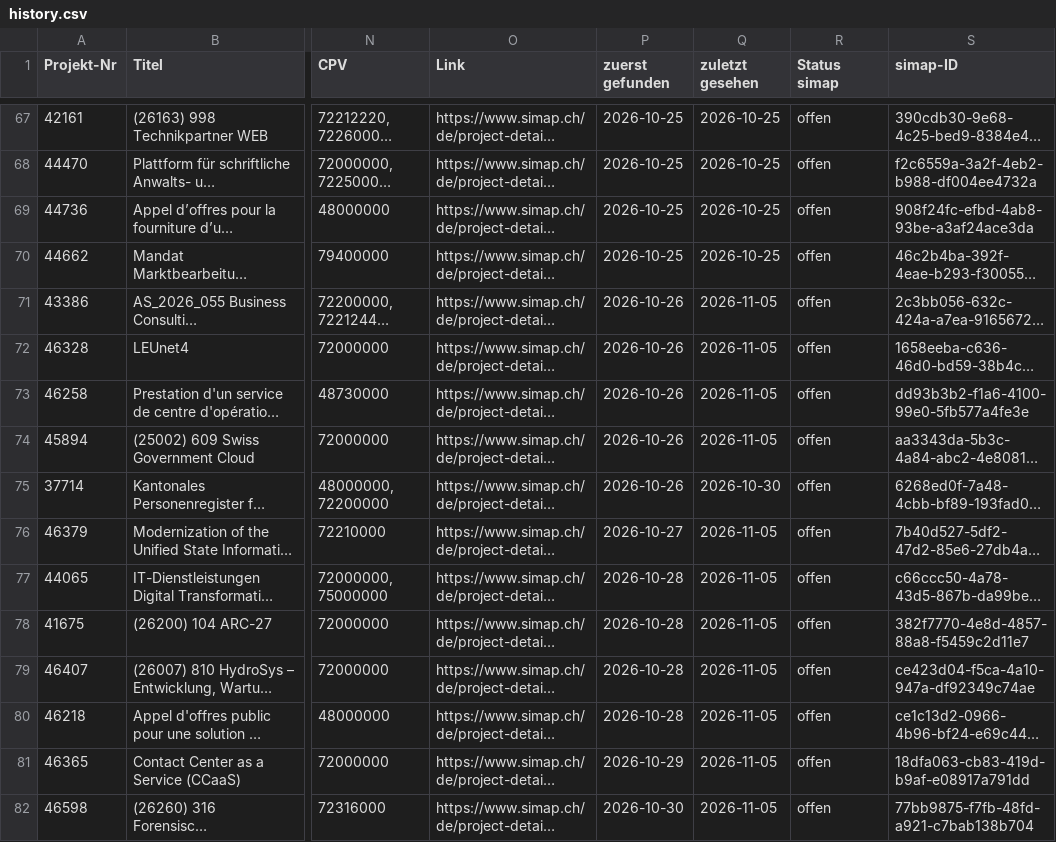
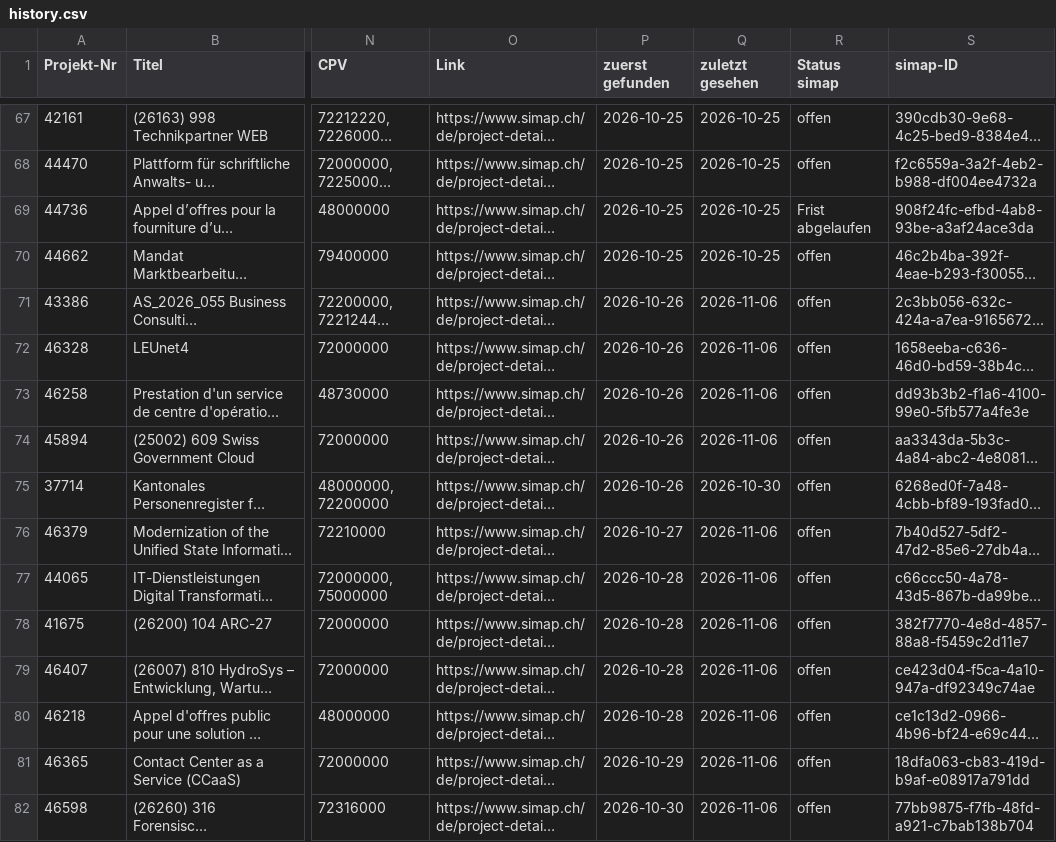
Before and after one commit to Al5brnov/prompt-hub, a CSV file: radar/history.csv, drawn as a sheet; only a part is shown, gaps mark what is left out; long unchanged cells end in …; the diff covers the shown part only; the diff names each change by its address in the sheet, - before the commit and + after, or states it on an @@ line.

```diff
--- a/radar/history.csv
+++ b/radar/history.csv
-R69 (Status simap): offen
+R69 (Status simap): Frist abgelaufen
-Q71:Q74 (zuletzt gesehen): 2026-11-05
+Q71:Q74 (zuletzt gesehen): 2026-11-06
-Q76:Q82 (zuletzt gesehen): 2026-11-05
+Q76:Q82 (zuletzt gesehen): 2026-11-06
```
Also changed, not shown: 2 added rows and 56 edited cells elsewhere in this file, 1 other file.
